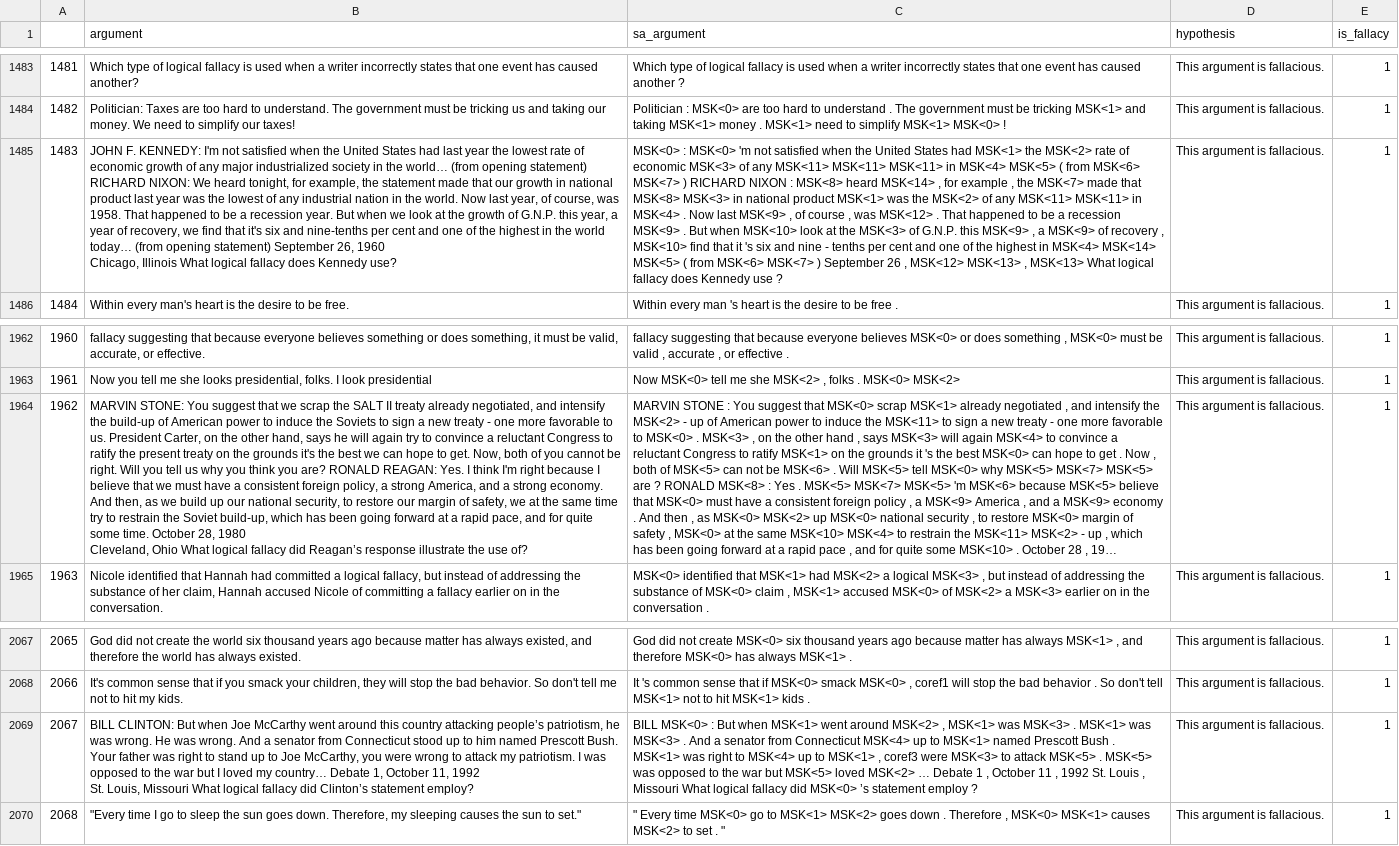
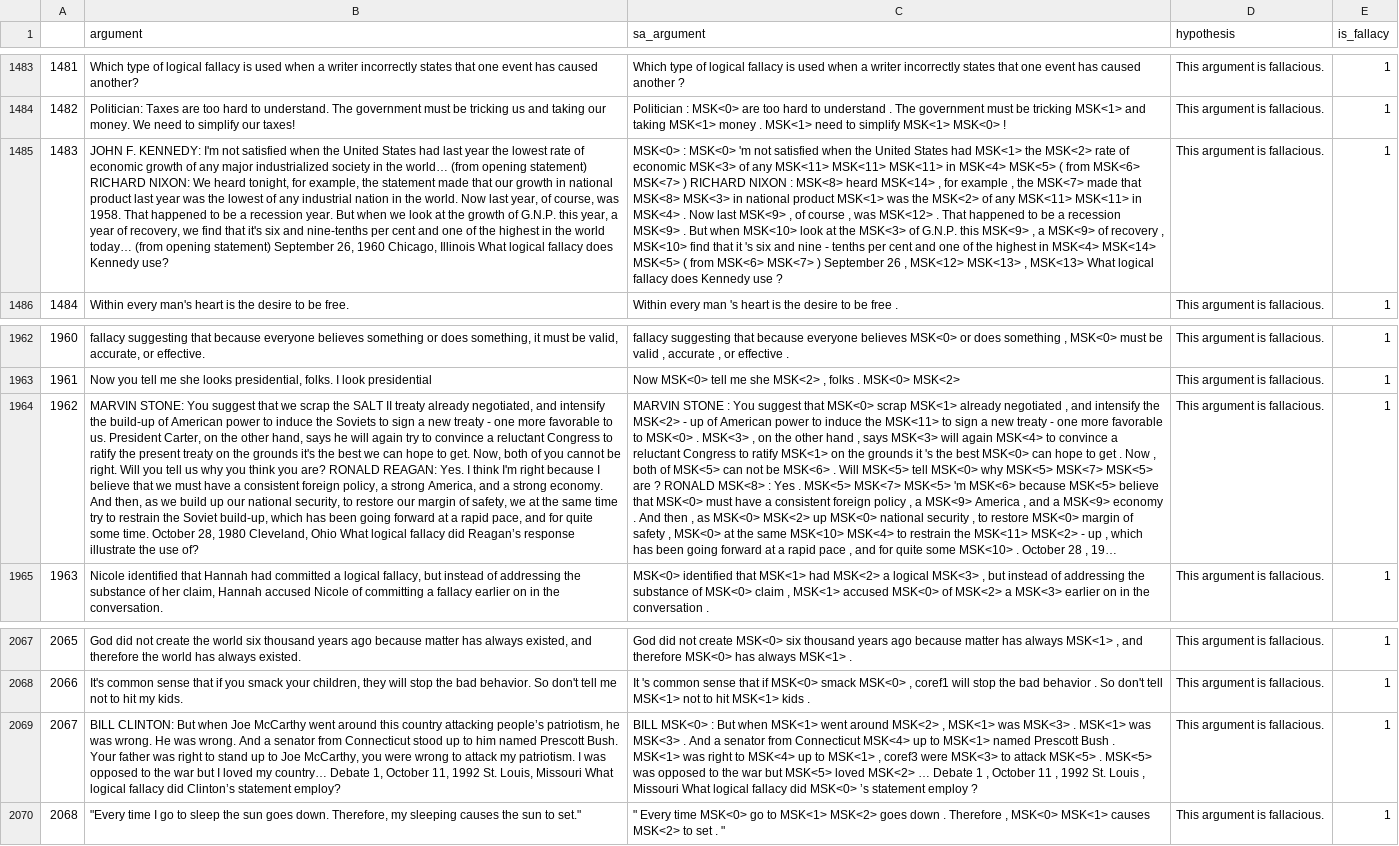
Before and after one commit to gauthierboeshertz/fallacy_detection, a CSV file: data/edu_fallacies_sa.csv, drawn as a sheet; only a part is shown, gaps mark what is left out; long unchanged cells end in …; the diff names each change by its address in the sheet, - before the commit and + after, or states it on an @@ line.

Commit message:
remove newlines for exceptions where lines started with numbers

```diff
--- a/data/edu_fallacies_sa.csv
+++ b/data/edu_fallacies_sa.csv
-B1485 (argument): …Kennedy use?
+B1485 (argument): …Kennedy use?
-B1964 (argument): …use of?
+B1964 (argument): …use of?
-B2069 (argument): …statement employ?
+B2069 (argument): …statement employ?
```
